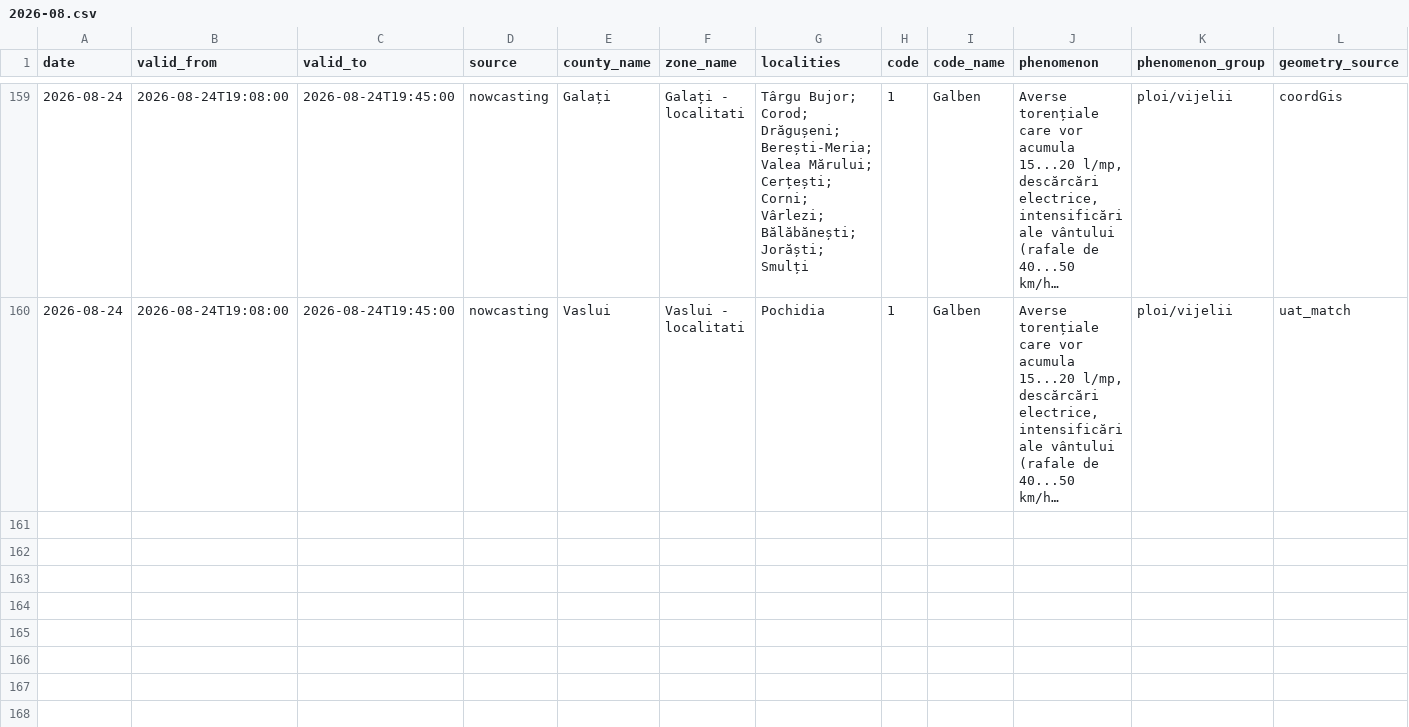
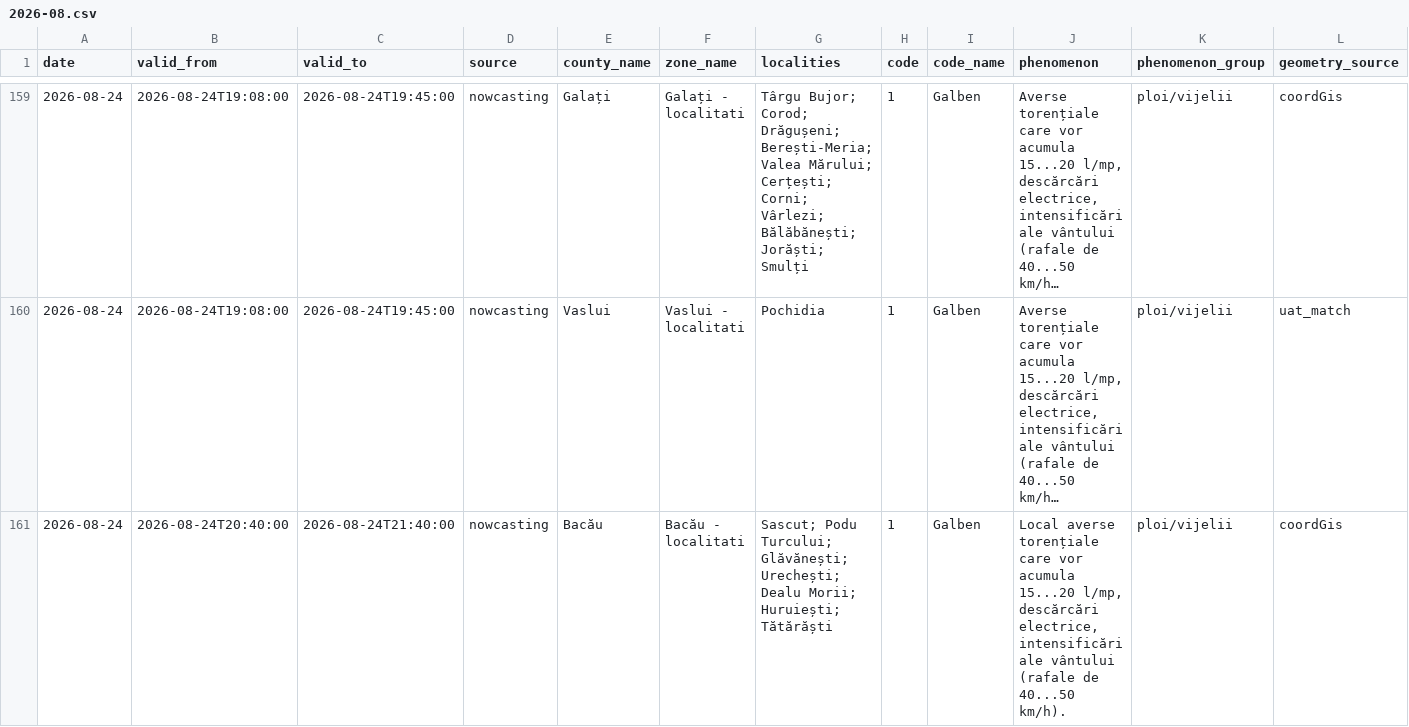
Before and after one commit to mariusbudileanu/date-meteo, a CSV file: public/istoric/nowcasting/2026-08.csv, drawn as a sheet; only a part is shown, gaps mark what is left out; long unchanged cells end in …; rows hold the shown columns only; the diff covers the shown part only; the diff names each change by its address in the sheet, - before the commit and + after, or states it on an @@ line.

```diff
--- a/public/istoric/nowcasting/2026-08.csv
+++ b/public/istoric/nowcasting/2026-08.csv
+row 161: 2026-08-24 | 2026-08-24T20:40:00 | 2026-08-24T21:40:00 | nowcasting | Bacău | Bacău - localitati | Sascut; Podu Turcului; Glăvănești; Urechești; Dealu Morii; Huruiești; Tătărăști | 1 | Galben | Local averse torențiale care vor acumula 15...20 l/mp, descărcări electrice, intensificări ale vântului (rafale de 40...50 km/h). | ploi/vijelii | coordGis
```
Also changed, not shown: 3 added rows elsewhere in this file, public/istoric/2026/2026-08.csv, 15 other files.
